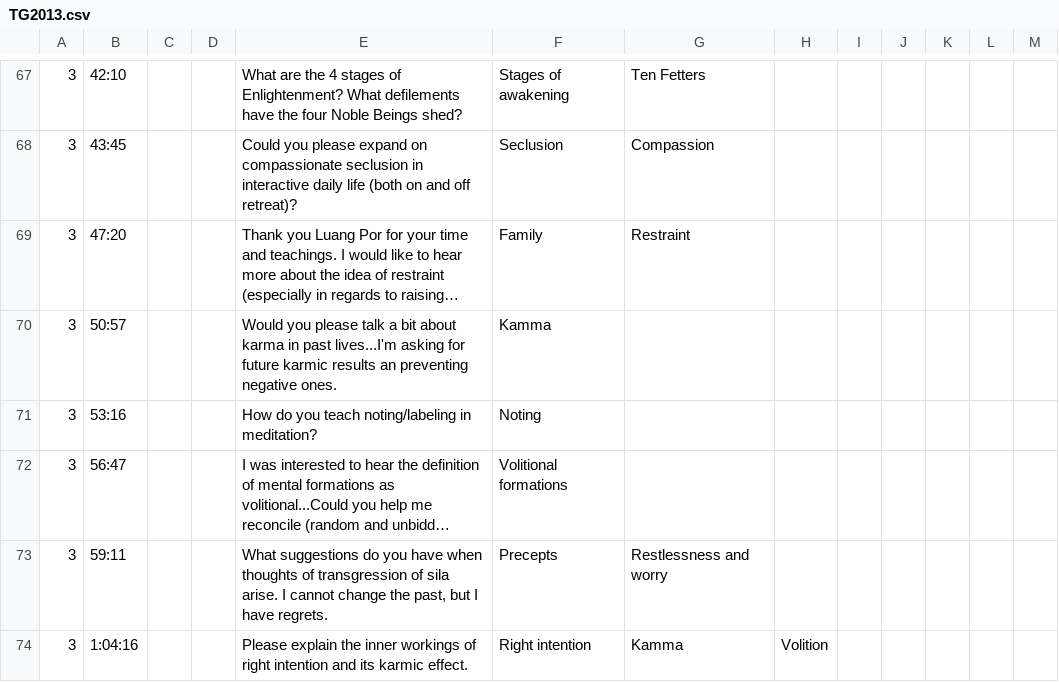
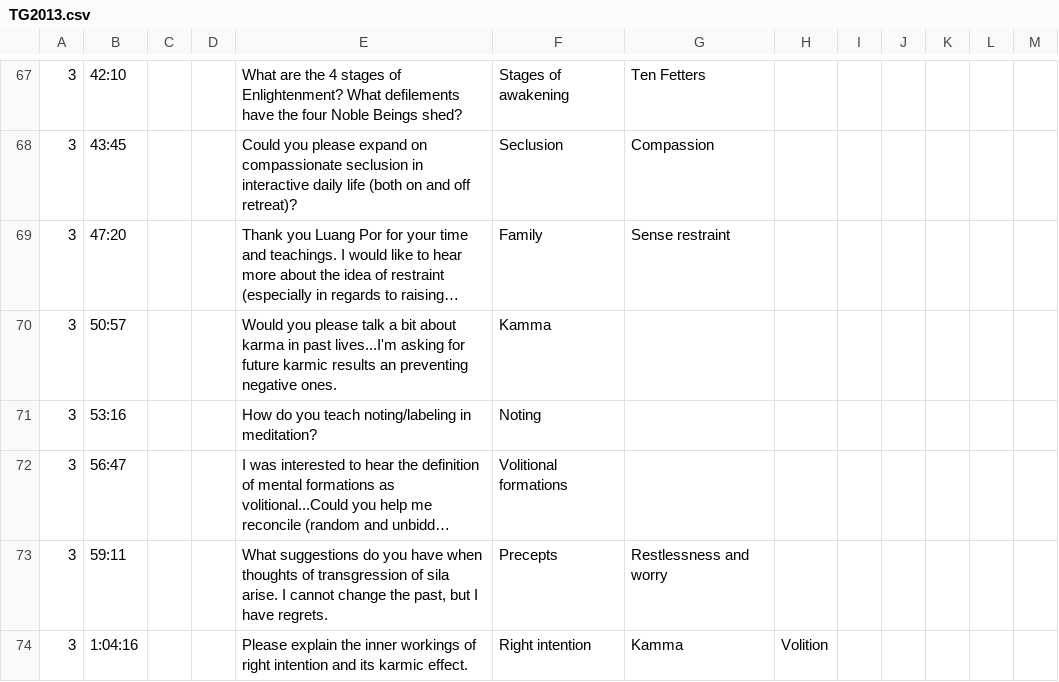
Before and after one commit to Kaccana-Bhikkhu/kaccana-bhikkhu.github.io, a CSV file: csv/TG2013.csv, drawn as a sheet; only a part is shown, gaps mark what is left out; long unchanged cells end in …; the diff names each change by its address in the sheet, - before the commit and + after, or states it on an @@ line.

```diff
--- a/csv/TG2013.csv
+++ b/csv/TG2013.csv
-G69: Restraint
+G69: Sense restraint
```
Also changed, not shown: csv/Tag.csv, 47 other files.
